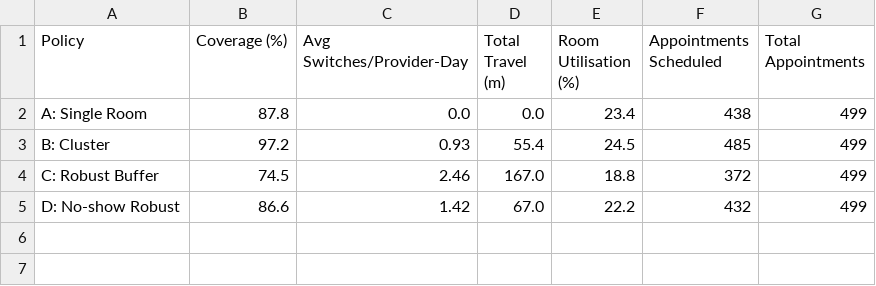
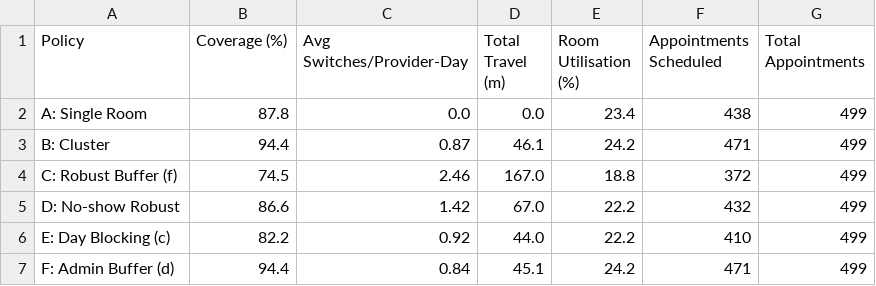
Before and after one commit to adhamfarag38/435project, a CSV file: results_kpi_week2.csv, drawn as a sheet.

```diff
--- a/results_kpi_week2.csv
+++ b/results_kpi_week2.csv
@@ -2,4 +2,6 @@ Policy,Coverage (%),Avg Switches/Provider-Day,Total Travel (m),Room Utilisation
 A: Single Room,87.8,0.0,0.0,23.4,438,499
-B: Cluster,97.2,0.93,55.4,24.5,485,499
-C: Robust Buffer,74.5,2.46,167.0,18.8,372,499
+B: Cluster,94.4,0.87,46.1,24.2,471,499
+C: Robust Buffer (f),74.5,2.46,167.0,18.8,372,499
 D: No-show Robust,86.6,1.42,67.0,22.2,432,499
+E: Day Blocking (c),82.2,0.92,44.0,22.2,410,499
+F: Admin Buffer (d),94.4,0.84,45.1,24.2,471,499
```
Also changed, not shown: results_kpi_week1.csv, 23 other files.
